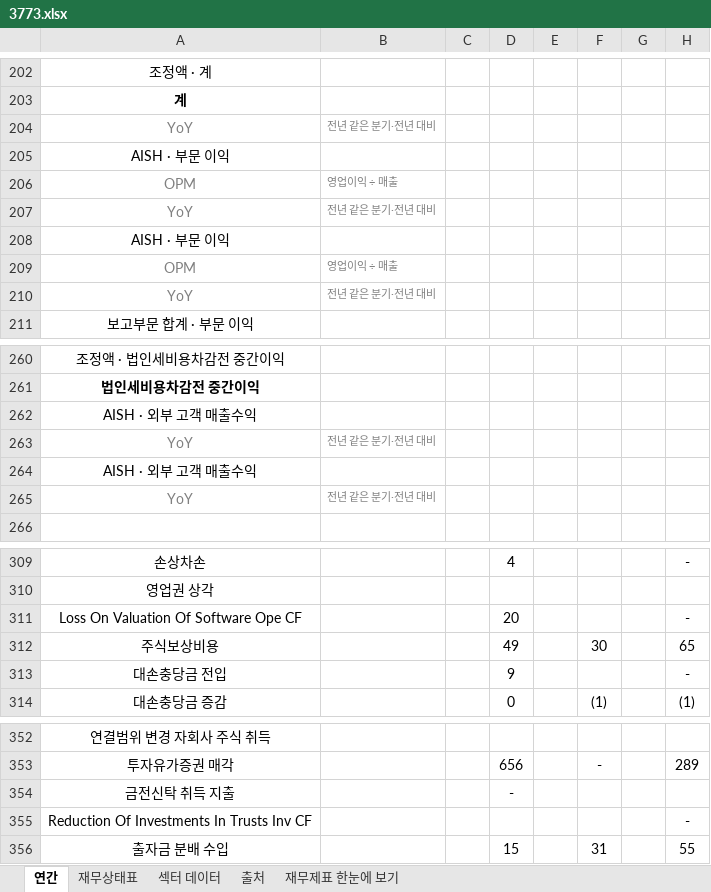
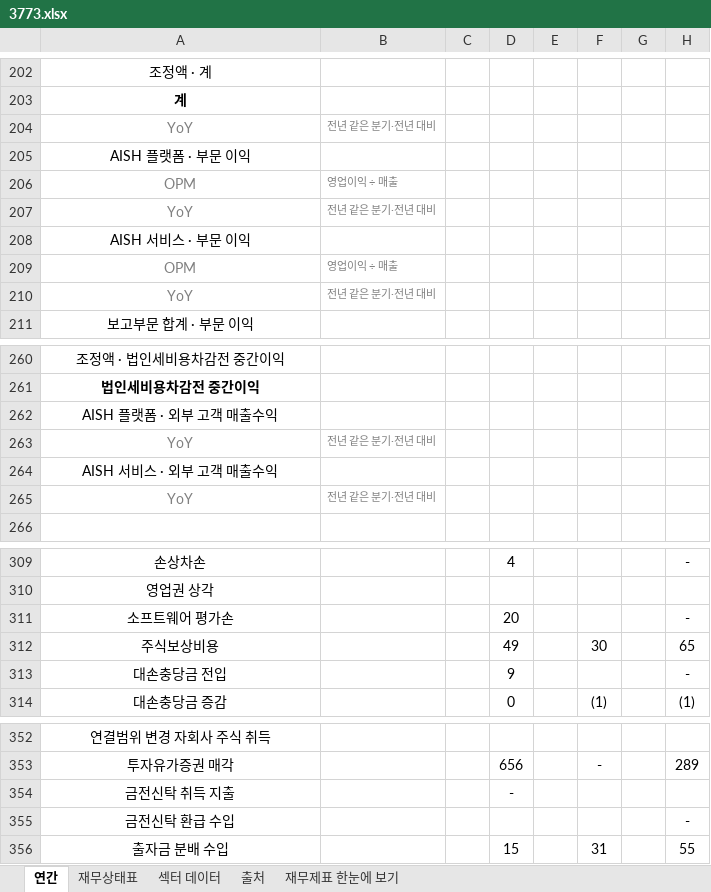
Before and after one commit to minwook1011/earnings-screener, an Excel workbook: docs/data/jp/xlsx/3773.xlsx, sheet 연간, drawn as a sheet; only a part is shown, gaps mark what is left out; values as stored, in another font and other column widths than the file's, no borders; the diff covers the shown part only; the diff names each change by its address in the sheet, - before the commit and + after, or states it on an @@ line.

```diff
--- a/docs/data/jp/xlsx/3773.xlsx (sheet 연간)
+++ b/docs/data/jp/xlsx/3773.xlsx (sheet 연간)
-A205: AISH · 부문 이익
+A205: AISH 플랫폼 · 부문 이익
-A208: AISH · 부문 이익
+A208: AISH 서비스 · 부문 이익
-A262: AISH · 외부 고객 매출수익
+A262: AISH 플랫폼 · 외부 고객 매출수익
-A264: AISH · 외부 고객 매출수익
+A264: AISH 서비스 · 외부 고객 매출수익
-A311: Loss On Valuation Of Software Ope CF
+A311: 소프트웨어 평가손
-A355: Reduction Of Investments In Trusts Inv CF
+A355: 금전신탁 환급 수입
```
Also changed, not shown: 20 edited cells elsewhere in this sheet, 2 other files.
